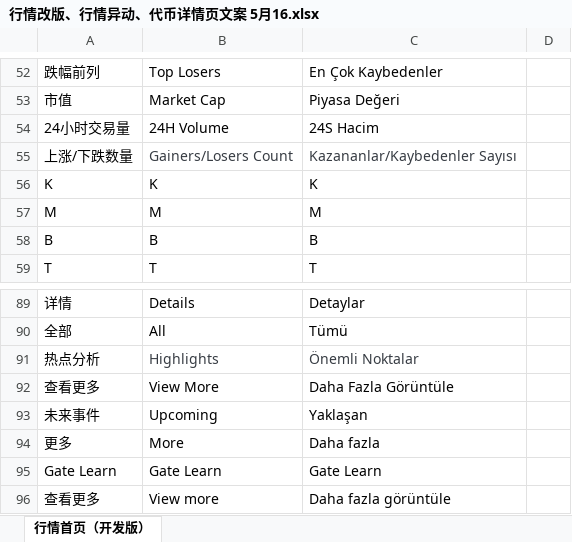
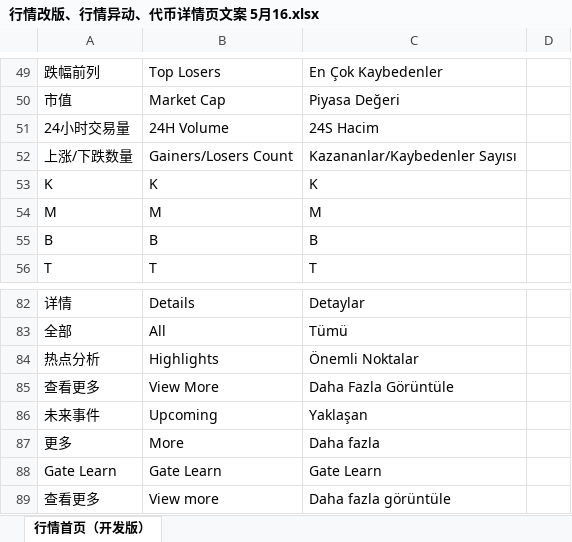
Before and after one commit to huangbin-42/xlsx-language-demo, an Excel workbook: public/price/行情改版、行情异动、代币详情页文案 5月16.xlsx, sheet 行情首页（开发版）, drawn as a sheet; only a part is shown, gaps mark what is left out; values as stored, in another font and other column widths than the file's, no borders; addresses are those after the commit; the diff covers the shown part only; the diff names each change by its address in the sheet, - before the commit and + after, or states it on an @@ line.

```diff
--- a/public/price/行情改版、行情异动、代币详情页文案 5月16.xlsx (sheet 行情首页（开发版）)
+++ b/public/price/行情改版、行情异动、代币详情页文案 5月16.xlsx (sheet 行情首页（开发版）)
-B52:C52 text colour: #373C43
+B52:C52 text colour: black
-B84:C84 text colour: #373C43
+B84:C84 text colour: black
```
Also changed, not shown: 3 added rows, 10 removed rows, 3 edited cells and cell formats elsewhere in this sheet, charts or pictures, 8 other files.
